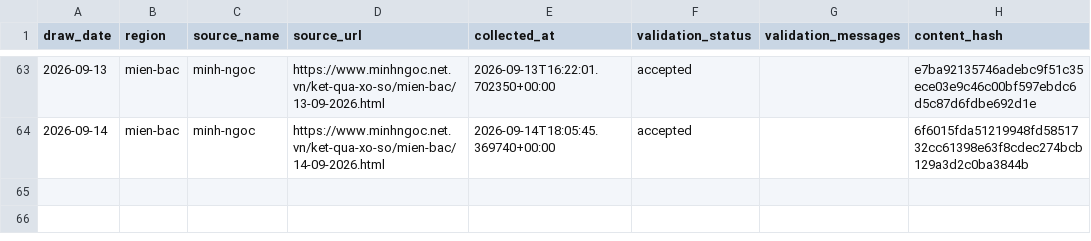
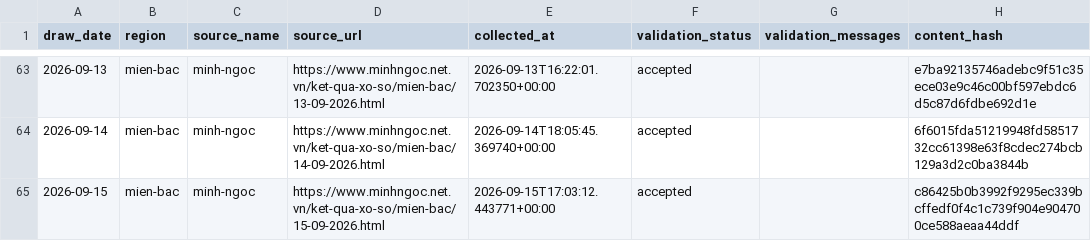
Before and after one commit to kina2711/vn-lottery-xsmb, a CSV file: data/processed/draws.csv, drawn as a sheet; only a part is shown, gaps mark what is left out.

```diff
--- a/data/processed/draws.csv
+++ b/data/processed/draws.csv
@@ -64 +64,2 @@ draw_date,region,source_name,source_url,collected_at,validation_status,validatio
 2026-09-14,mien-bac,minh-ngoc,https://www.minhngoc.net.vn/ket-qua-xo-so/mien-bac/14-09-2026.html,2026-09-14T18:05:45.369740+00:00,accepted,,6f6015fda51219948fd5851732cc61398e63f8cdec274bcb129a3d2c0ba3844b
+2026-09-15,mien-bac,minh-ngoc,https://www.minhngoc.net.vn/ket-qua-xo-so/mien-bac/15-09-2026.html,2026-09-15T17:03:12.443771+00:00,accepted,,c86425b0b3992f9295ec339bcffedf0f4c1c739f904e904700ce588aeaa44ddf
```
Also changed, not shown: data/reports/frequency.csv, data/reports/heatmap.csv, 10 other files.
